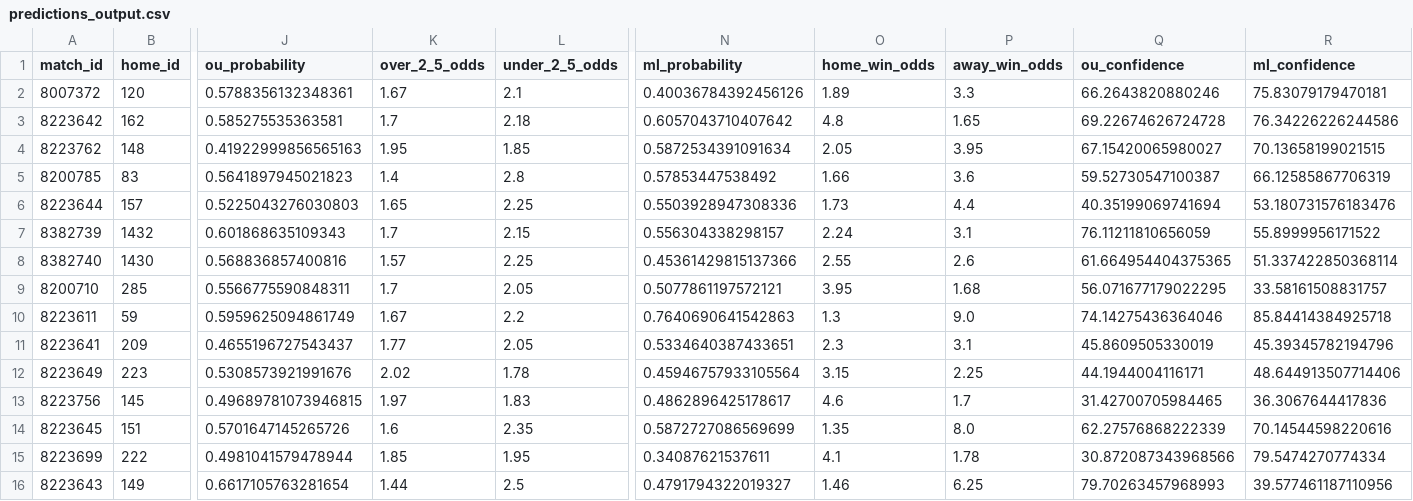
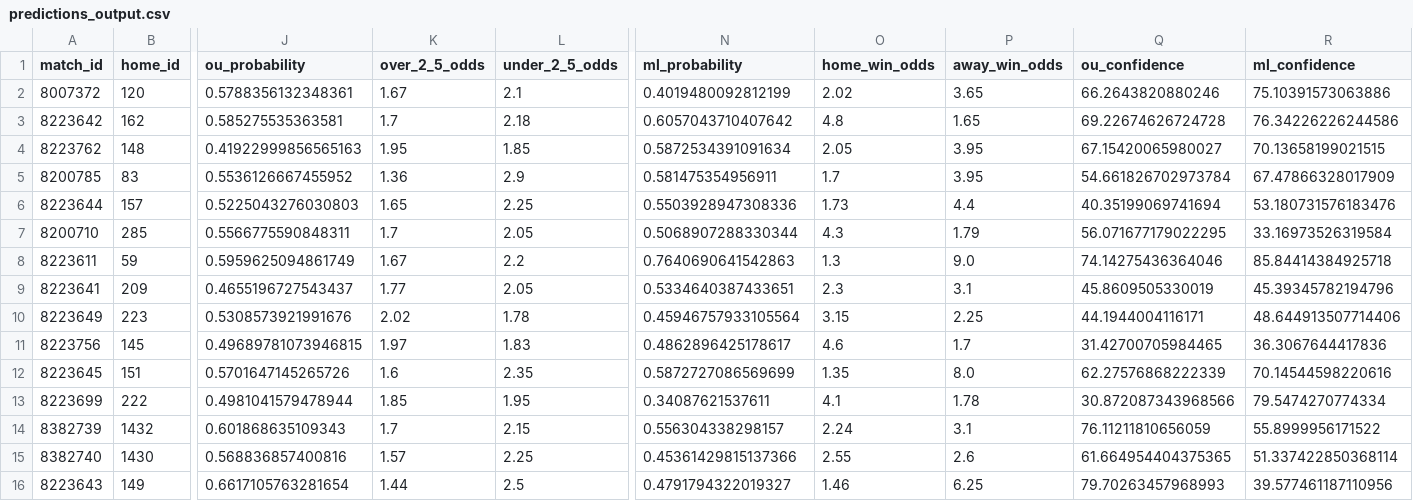
Before and after one commit to iampreetdave/new-football, a CSV file: predictions_output.csv, drawn as a sheet; only a part is shown, gaps mark what is left out; removed rows and columns are numbered as before the commit, all else as after; rows hold the shown columns only; the diff names each change by its address in the sheet, - before the commit and + after, or states it on an @@ line.

```diff
--- a/predictions_output.csv
+++ b/predictions_output.csv
-N2 (ml_probability): 0.40036784392456126
+N2 (ml_probability): 0.4019480092812199
-O2 (home_win_odds): 1.89
+O2 (home_win_odds): 2.02
-P2 (away_win_odds): 3.3
+P2 (away_win_odds): 3.65
-R2 (ml_confidence): 75.83079179470181
+R2 (ml_confidence): 75.10391573063886
-J5 (ou_probability): 0.5641897945021823
+J5 (ou_probability): 0.5536126667455952
-K5 (over_2_5_odds): 1.4
+K5 (over_2_5_odds): 1.36
-L5 (under_2_5_odds): 2.8
+L5 (under_2_5_odds): 2.9
-N5 (ml_probability): 0.57853447538492
+N5 (ml_probability): 0.581475354956911
-O5 (home_win_odds): 1.66
+O5 (home_win_odds): 1.7
-P5 (away_win_odds): 3.6
+P5 (away_win_odds): 3.95
-Q5 (ou_confidence): 59.52730547100387
+Q5 (ou_confidence): 54.661826702973784
-R5 (ml_confidence): 66.12585867706319
+R5 (ml_confidence): 67.47866328017909
-row 7: 8382739 | 1432 | 0.601868635109343 | 1.7 | 2.15 | 0.556304338298157 | 2.24 | 3.1 | 76.11211810656059 | 55.8999956171522
-row 8: 8382740 | 1430 | 0.568836857400816 | 1.57 | 2.25 | 0.45361429815137366 | 2.55 | 2.6 | 61.664954404375365 | 51.337422850368114
-N7 (ml_probability): 0.5077861197572121
+N7 (ml_probability): 0.5068907288330344
-O7 (home_win_odds): 3.95
+O7 (home_win_odds): 4.3
-P7 (away_win_odds): 1.68
+P7 (away_win_odds): 1.79
-R7 (ml_confidence): 33.58161508831757
+R7 (ml_confidence): 33.16973526319584
+row 14: 8382739 | 1432 | 0.601868635109343 | 1.7 | 2.15 | 0.556304338298157 | 2.24 | 3.1 | 76.11211810656059 | 55.8999956171522
+row 15: 8382740 | 1430 | 0.568836857400816 | 1.57 | 2.25 | 0.45361429815137366 | 2.55 | 2.6 | 61.664954404375365 | 51.337422850368114
```
